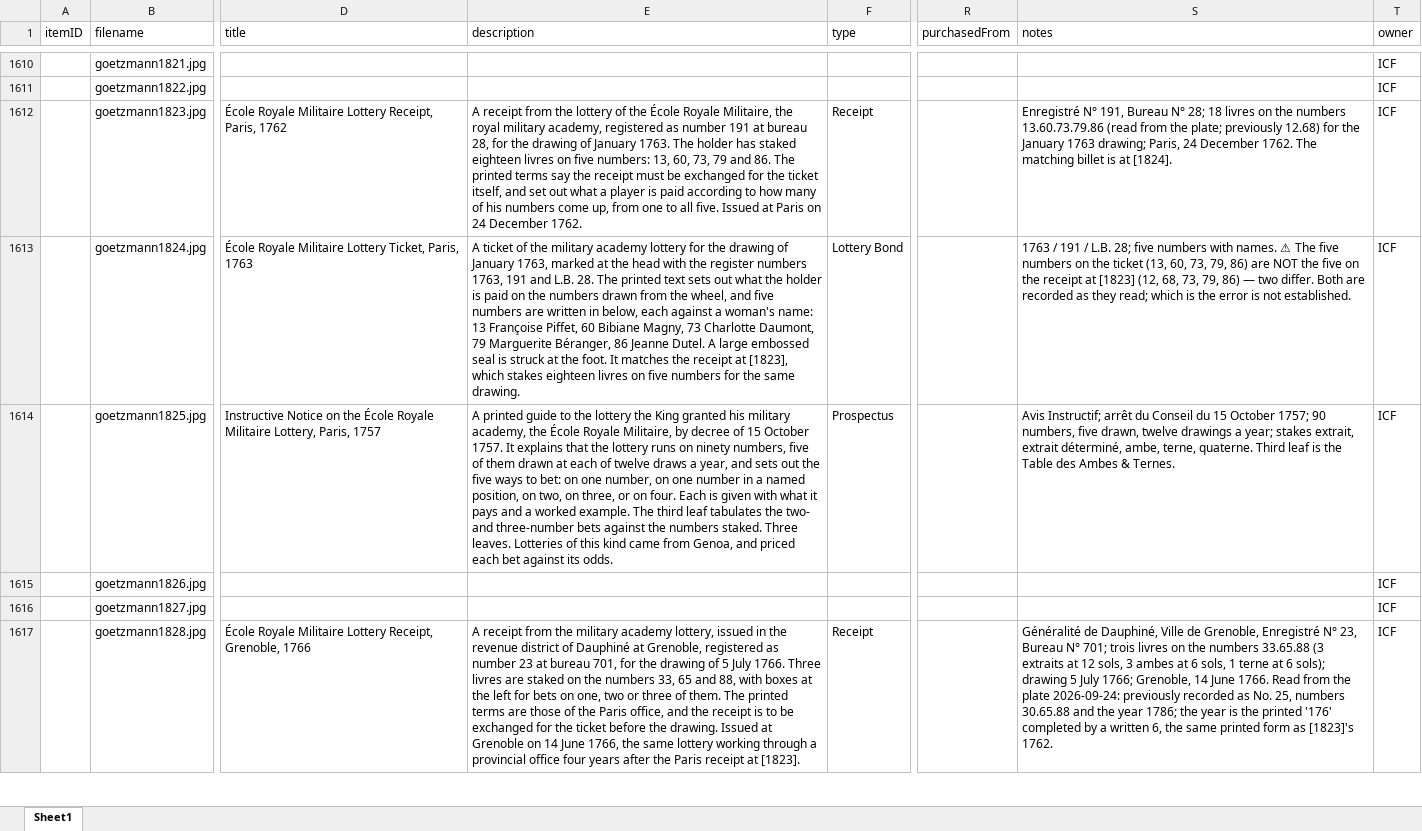
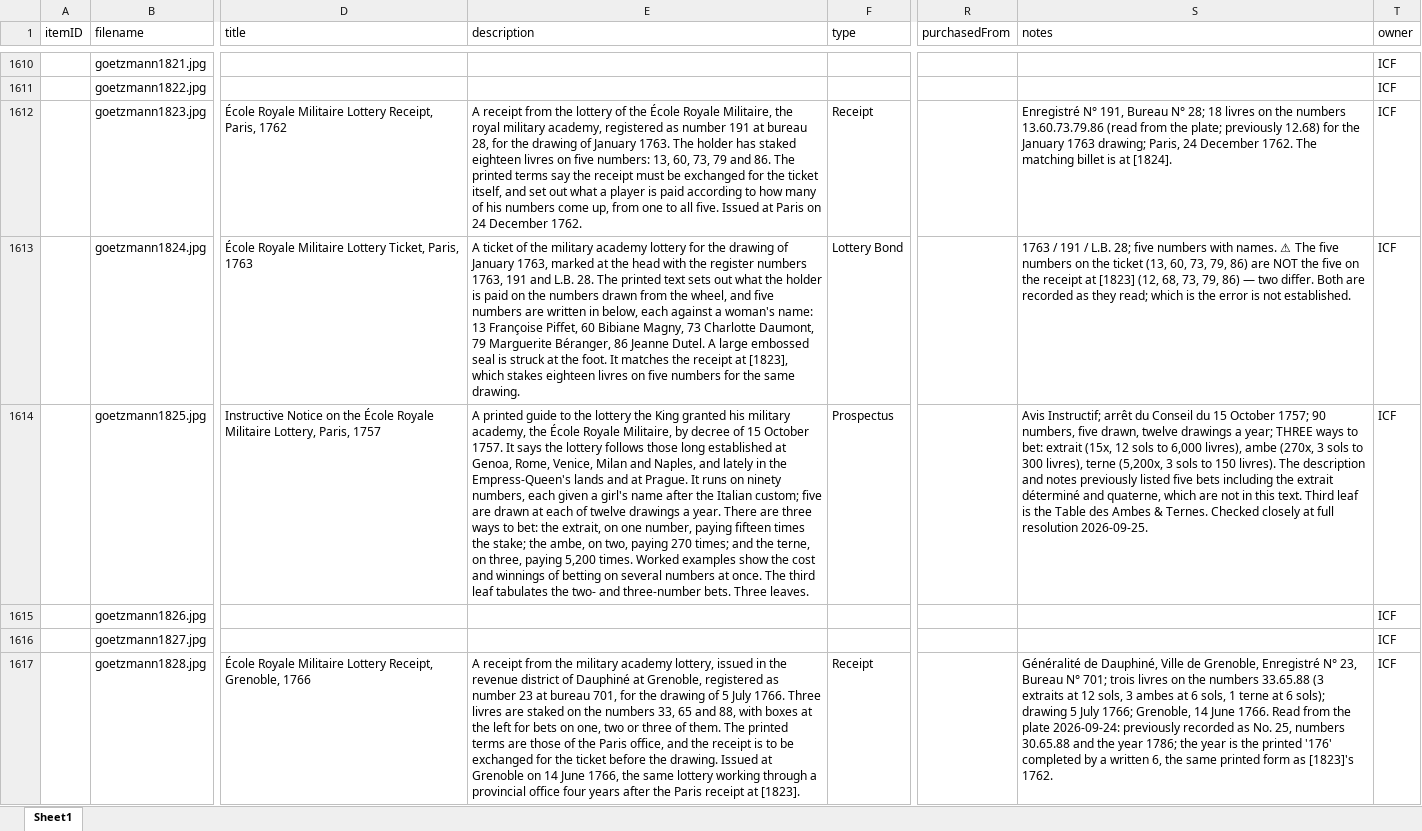
Before and after one commit to yale-icf/oov-museum, an Excel workbook: oov_data_new_edit_2.xlsx, sheet Sheet1, drawn as a sheet; only a part is shown, gaps mark what is left out; values as stored, in another font and other column widths than the file's, no borders; the diff covers the shown part only; the diff names each change by its address in the sheet, - before the commit and + after, or states it on an @@ line.

```diff
--- a/oov_data_new_edit_2.xlsx (sheet Sheet1)
+++ b/oov_data_new_edit_2.xlsx (sheet Sheet1)
-E1614 (description): …1757. It explains that the lottery runs on ninety numbers, five of them drawn at each of twelve draws a year, and sets out the five ways to bet: on one number, on one number in a named position, on two, on three, or on four. Each is given with what it pays and a worked example. The third leaf tabulates the two- and three-number bets against the numbers staked. Three leaves. Lotteries of this kind came from Genoa, and priced each bet against its odds.
+E1614 (description): …1757. It says the lottery follows those long established at Genoa, Rome, Venice, Milan and Naples, and lately in the Empress-Queen's lands and at Prague. It runs on ninety numbers, each given a girl's name after the Italian custom; five are drawn at each of twelve drawings a year. There are three ways to bet: the extrait, on one number, paying fifteen times the stake; the ambe, on two, paying 270 times; and the terne, on three, paying 5,200 times. Worked examples show the cost and winnings of betting on several numbers at once. The third leaf tabulates the two- and three-number bets. Three leaves.
-S1614 (notes): …a year; stakes extrait, extrait déterminé, ambe, terne, quaterne. Third leaf is the Table des Ambes & Ternes.
+S1614 (notes): …a year; THREE ways to bet: extrait (15x, 12 sols to 6,000 livres), ambe (270x, 3 sols to 300 livres), terne (5,200x, 3 sols to 150 livres). The description and notes previously listed five bets including the extrait déterminé and quaterne, which are not in this text. Third leaf is the Table des Ambes & Ternes. Checked closely at full resolution 2026-09-25.
```
Also changed, not shown: 24 edited cells elsewhere in this sheet, 2 other files.
